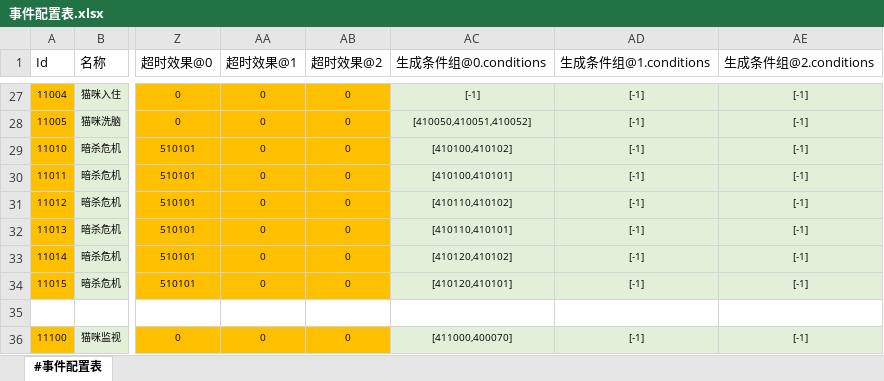
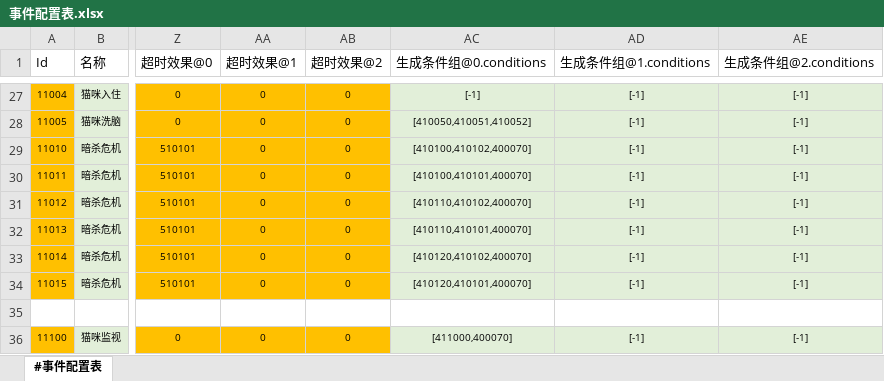
Before and after one commit to RadiumLZhang/Free-Casonry, an Excel workbook: ExcelConfig/pbjson/excel/事件配置表.xlsx, sheet #事件配置表, drawn as a sheet; only a part is shown, gaps mark what is left out; values as stored, in another font and other column widths than the file's, no borders; the diff names each change by its address in the sheet, - before the commit and + after, or states it on an @@ line.

```diff
--- a/ExcelConfig/pbjson/excel/事件配置表.xlsx (sheet #事件配置表)
+++ b/ExcelConfig/pbjson/excel/事件配置表.xlsx (sheet #事件配置表)
-AC29 (生成条件组@0.conditions): [410100,410102]
+AC29 (生成条件组@0.conditions): [410100,410102,400070]
-AC30 (生成条件组@0.conditions): [410100,410101]
+AC30 (生成条件组@0.conditions): [410100,410101,400070]
-AC31 (生成条件组@0.conditions): [410110,410102]
+AC31 (生成条件组@0.conditions): [410110,410102,400070]
-AC32 (生成条件组@0.conditions): [410110,410101]
+AC32 (生成条件组@0.conditions): [410110,410101,400070]
-AC33 (生成条件组@0.conditions): [410120,410102]
+AC33 (生成条件组@0.conditions): [410120,410102,400070]
-AC34 (生成条件组@0.conditions): [410120,410101]
+AC34 (生成条件组@0.conditions): [410120,410101,400070]
```
Also changed, not shown: ExcelConfig/pbjson/excel/应用效果表.xlsx, ExcelConfig/pbjson/excel/突发事件信息表.xlsx, 6 other files.
